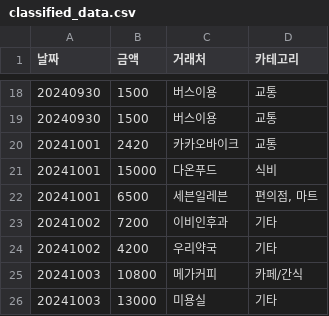
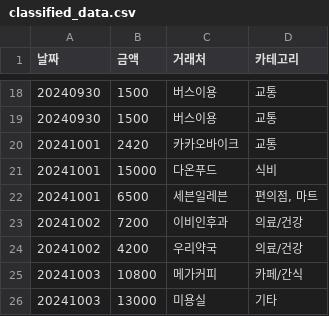
Before and after one commit to berry24a/expense_manager_library, a CSV file: results/classified_data.csv, drawn as a sheet; only a part is shown, gaps mark what is left out.

Commit message:
update results

```diff
--- a/results/classified_data.csv
+++ b/results/classified_data.csv
@@ -22,4 +22,4 @@
 20241001,6500,세븐일레븐,"편의점, 마트"
-20241002,7200,이비인후과,기타
-20241002,4200,우리약국,기타
+20241002,7200,이비인후과,의료/건강
+20241002,4200,우리약국,의료/건강
 20241003,10800,메가커피,카페/간식
```
Also changed, not shown: 1 other file.
